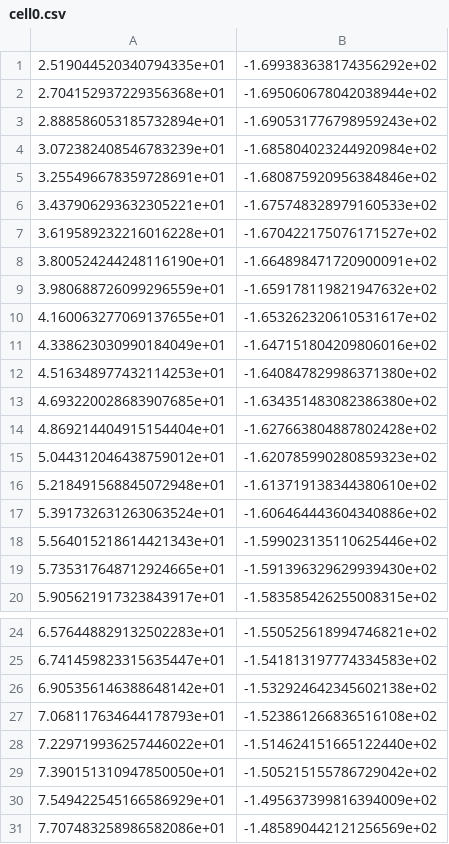
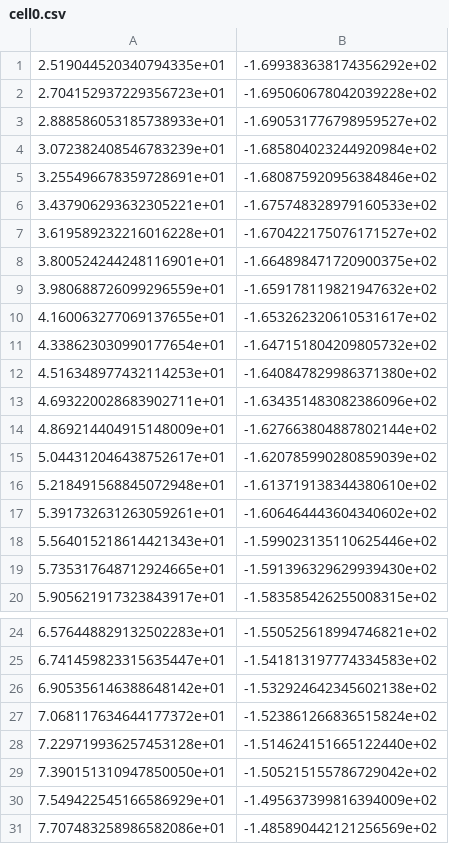
Before and after one commit to smwrdthing/lirics, a CSV file: data/IndependentCFDComparison/cell0.csv, drawn as a sheet; only a part is shown, gaps mark what is left out.

```diff
--- a/data/IndependentCFDComparison/cell0.csv
+++ b/data/IndependentCFDComparison/cell0.csv
@@ -1,4 +1,4 @@
 2.519044520340794335e+01,-1.699383638174356292e+02
-2.704152937229356368e+01,-1.695060678042038944e+02
-2.888586053185732894e+01,-1.690531776798959243e+02
+2.704152937229356723e+01,-1.695060678042039228e+02
+2.888586053185738933e+01,-1.690531776798959527e+02
 3.072382408546783239e+01,-1.685804023244920984e+02
@@ -7,12 +7,12 @@
 3.619589232216016228e+01,-1.670422175076171527e+02
-3.800524244248116190e+01,-1.664898471720900091e+02
+3.800524244248116901e+01,-1.664898471720900375e+02
 3.980688726099296559e+01,-1.659178119821947632e+02
 4.160063277069137655e+01,-1.653262320610531617e+02
-4.338623030990184049e+01,-1.647151804209806016e+02
+4.338623030990177654e+01,-1.647151804209805732e+02
 4.516348977432114253e+01,-1.640847829986371380e+02
-4.693220028683907685e+01,-1.634351483082386380e+02
-4.869214404915154404e+01,-1.627663804887802428e+02
-5.044312046438759012e+01,-1.620785990280859323e+02
+4.693220028683902711e+01,-1.634351483082386096e+02
+4.869214404915148009e+01,-1.627663804887802144e+02
+5.044312046438752617e+01,-1.620785990280859039e+02
 5.218491568845072948e+01,-1.613719138344380610e+02
-5.391732631263063524e+01,-1.606464443604340886e+02
+5.391732631263059261e+01,-1.606464443604340602e+02
 5.564015218614421343e+01,-1.599023135110625446e+02
@@ -26,4 +26,4 @@
 6.905356146388648142e+01,-1.532924642345602138e+02
-7.068117634644178793e+01,-1.523861266836516108e+02
-7.229719936257446022e+01,-1.514624151665122440e+02
+7.068117634644177372e+01,-1.523861266836515824e+02
+7.229719936257453128e+01,-1.514624151665122440e+02
 7.390151310947850050e+01,-1.505215155786729042e+02
```
Also changed, not shown: data/IndependentCFDComparison/cell1.csv, data/IndependentCFDComparison/cell10.csv, 22 other files.
